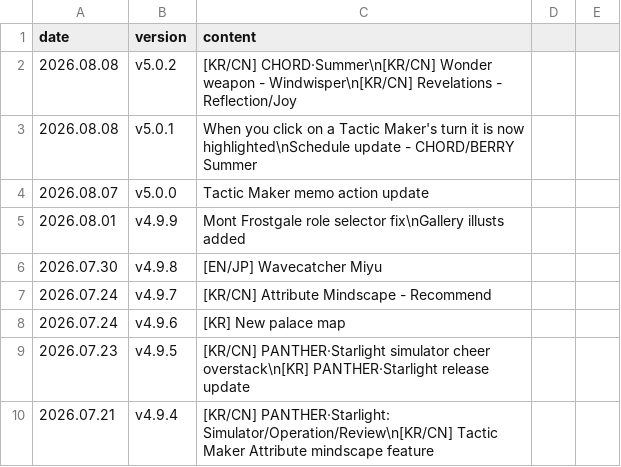
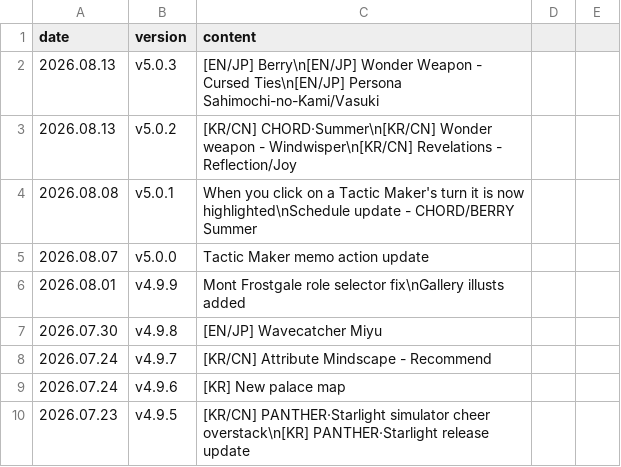
Before and after one commit to absolroot/lufelnet, a CSV file: assets/version/updates.csv, drawn as a sheet; only a part is shown; the shorter side is filled out with more unchanged rows.

Commit message:
update review, version

```diff
--- a/assets/version/updates.csv
+++ b/assets/version/updates.csv
@@ -1,3 +1,4 @@
 date,version,content
-2026.08.08,v5.0.2,[KR/CN] CHORD·Summer\n[KR/CN] Wonder weapon - Windwisper\n[KR/CN] Revelations - Reflection/Joy
+2026.08.13,v5.0.3,[EN/JP] Berry\n[EN/JP] Wonder Weapon - Cursed Ties\n[EN/JP] Persona Sahimochi-no-Kami/Vasuki
+2026.08.13,v5.0.2,[KR/CN] CHORD·Summer\n[KR/CN] Wonder weapon - Windwisper\n[KR/CN] Revelations - Reflection/Joy
 2026.08.08,v5.0.1,When you click on a Tactic Maker's turn it is now highlighted\nSchedule update - CHORD/BERRY Summer
```
Also changed, not shown: 2 other files.
